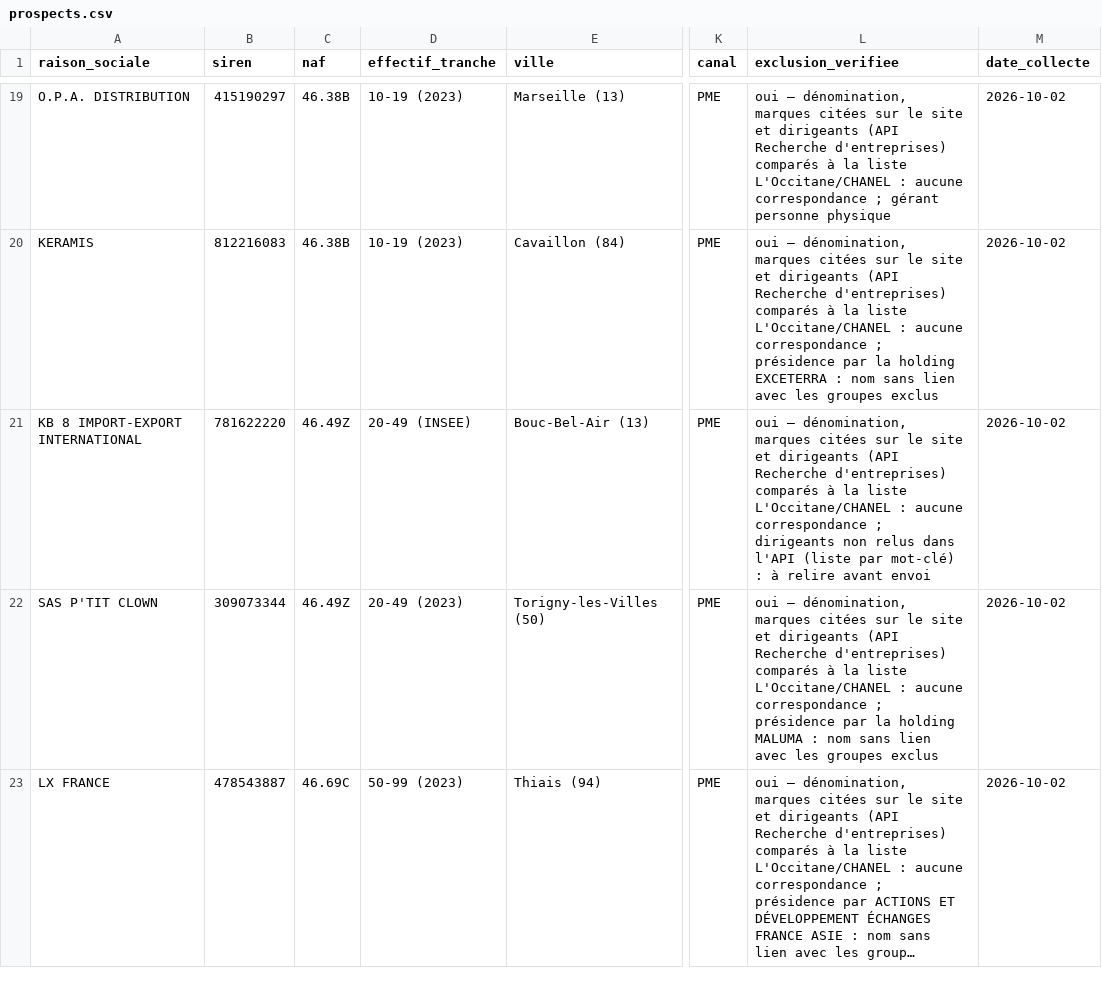
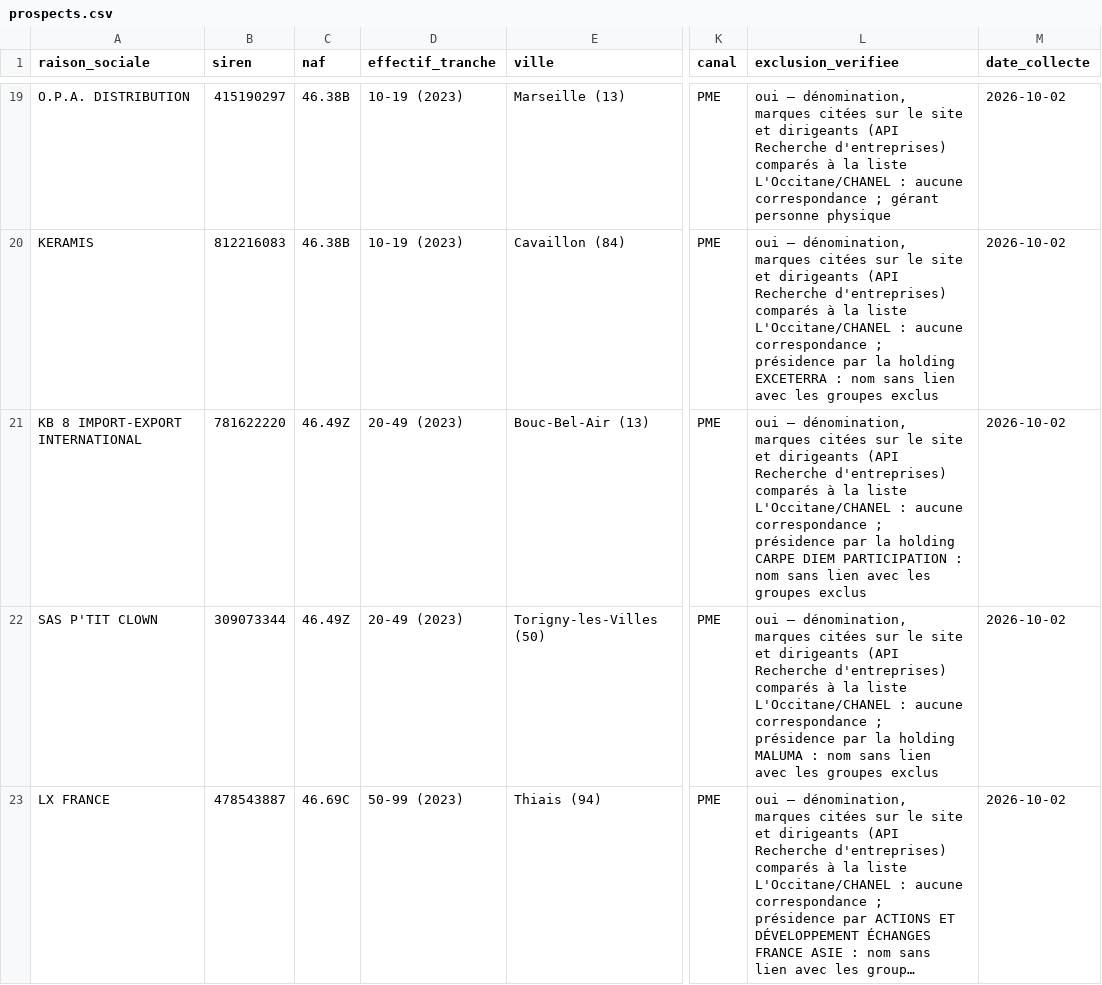
Before and after one commit to Sb2z/controldone, a CSV file: commercial/prospects.csv, drawn as a sheet; only a part is shown, gaps mark what is left out; long unchanged cells end in …; the diff names each change by its address in the sheet, - before the commit and + after, or states it on an @@ line.

```diff
--- a/commercial/prospects.csv
+++ b/commercial/prospects.csv
-D21 (effectif_tranche): 20-49 (INSEE)
+D21 (effectif_tranche): 20-49 (2023)
-L21 (exclusion_verifiee): …correspondance ; dirigeants non relus dans l'API (liste par mot-clé) : à relire avant envoi
+L21 (exclusion_verifiee): …correspondance ; présidence par la holding CARPE DIEM PARTICIPATION : nom sans lien avec les groupes exclus
```
Also changed, not shown: 4 other files.
